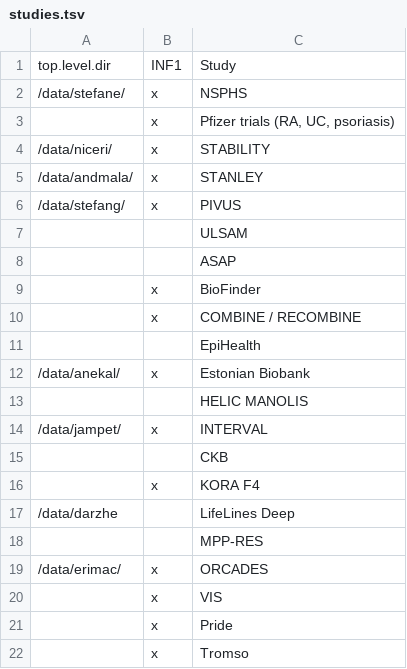
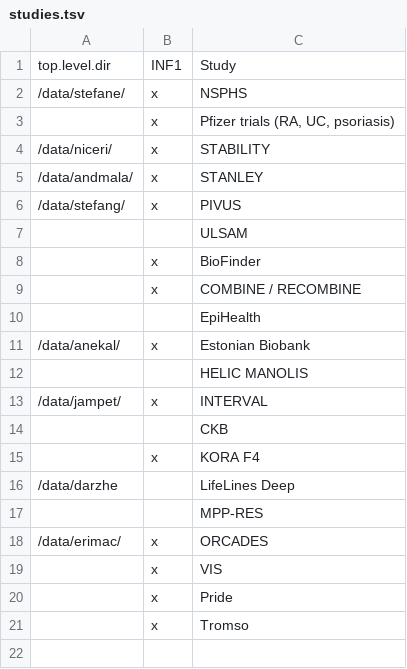
Before and after one commit to jinghuazhao/INF, a TSV file: doc/studies.tsv, drawn as a sheet; the diff names each change by its address in the sheet, - before the commit and + after, or states it on an @@ line.

Commit message:
Documents and auxiliary files

```diff
--- a/doc/studies.tsv
+++ b/doc/studies.tsv
-row 8:  |  | ASAP
```
